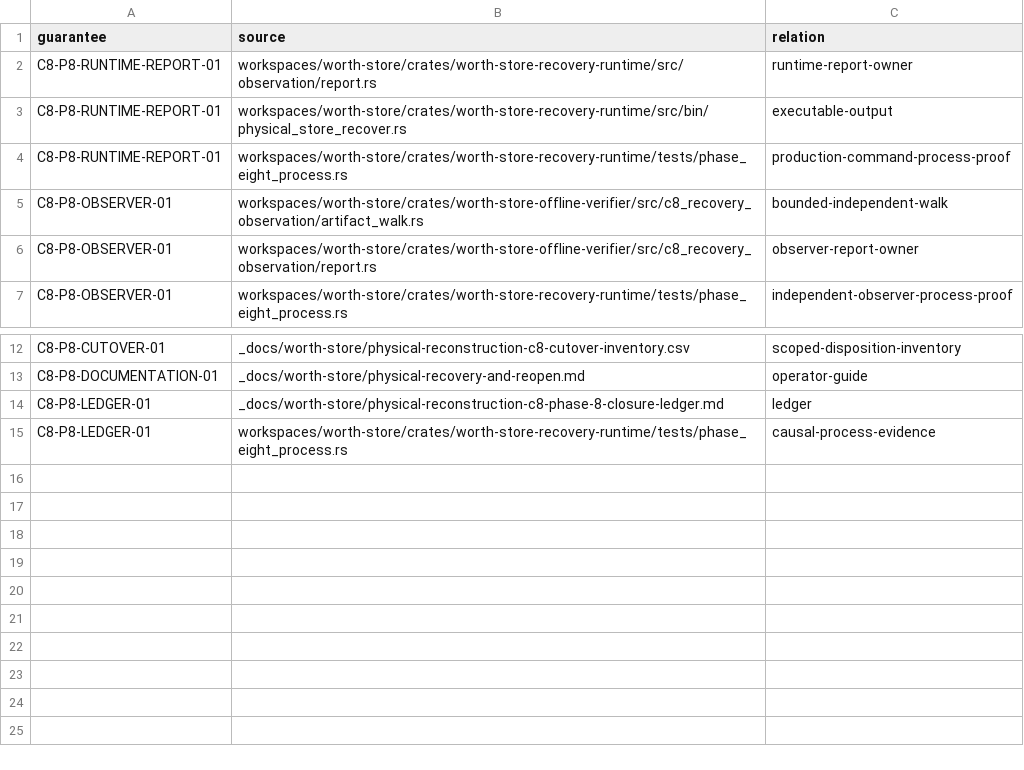
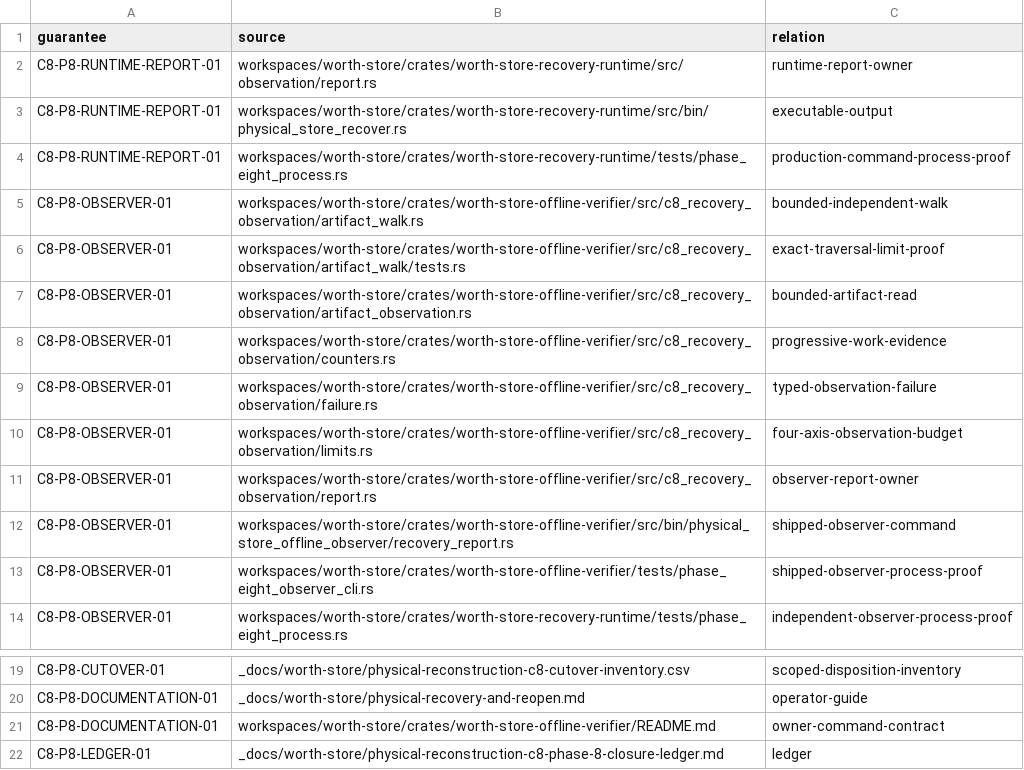
Before and after one commit to recnepspencer/forge, a CSV file: _docs/worth-store/physical-reconstruction-c8-phase-8-source-closure.csv, drawn as a sheet; only a part is shown, gaps mark what is left out; the shorter side is filled out with more unchanged rows; the diff names each change by its address in the sheet, - before the commit and + after, or states it on an @@ line.

Commit message:
Restore bounded Phase 8 observer v1 protocol

```diff
--- a/_docs/worth-store/physical-reconstruction-c8-phase-8-source-closure.csv
+++ b/_docs/worth-store/physical-reconstruction-c8-phase-8-source-closure.csv
+row 6: C8-P8-OBSERVER-01 | workspaces/worth-store/crates/worth-store-offline-verifier/src/c8_recovery_observation/artifact_walk/tests.rs | exact-traversal-limit-proof
+row 7: C8-P8-OBSERVER-01 | workspaces/worth-store/crates/worth-store-offline-verifier/src/c8_recovery_observation/artifact_observation.rs | bounded-artifact-read
+row 8: C8-P8-OBSERVER-01 | workspaces/worth-store/crates/worth-store-offline-verifier/src/c8_recovery_observation/counters.rs | progressive-work-evidence
+row 9: C8-P8-OBSERVER-01 | workspaces/worth-store/crates/worth-store-offline-verifier/src/c8_recovery_observation/failure.rs | typed-observation-failure
+row 10: C8-P8-OBSERVER-01 | workspaces/worth-store/crates/worth-store-offline-verifier/src/c8_recovery_observation/limits.rs | four-axis-observation-budget
+row 12: C8-P8-OBSERVER-01 | workspaces/worth-store/crates/worth-store-offline-verifier/src/bin/physical_store_offline_observer/recovery_report.rs | shipped-observer-command
+row 13: C8-P8-OBSERVER-01 | workspaces/worth-store/crates/worth-store-offline-verifier/tests/phase_eight_observer_cli.rs | shipped-observer-process-proof
+row 21: C8-P8-DOCUMENTATION-01 | workspaces/worth-store/crates/worth-store-offline-verifier/README.md | owner-command-contract
```
Also changed, not shown: 10 other files.
